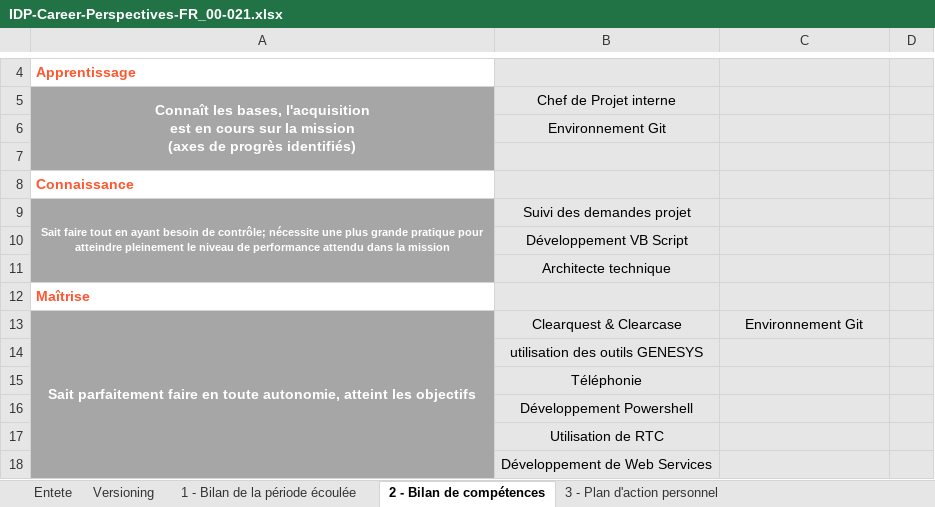
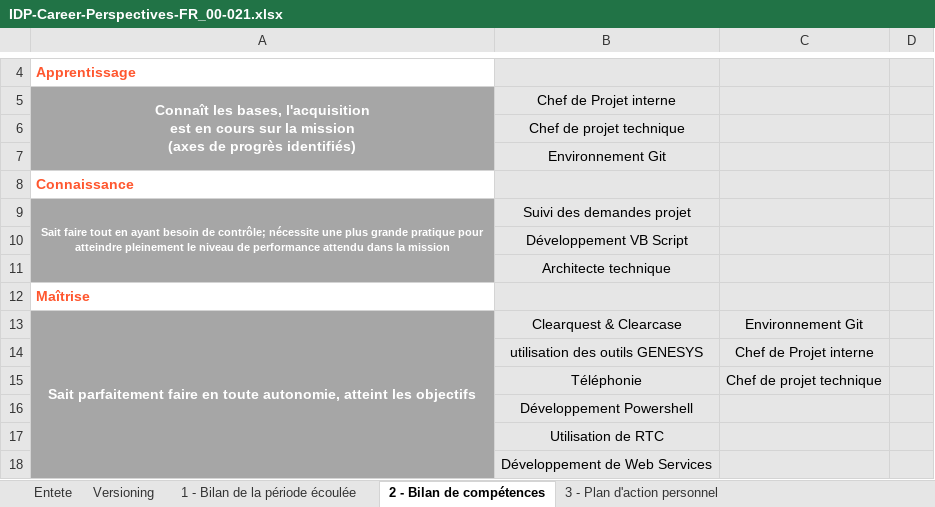
Before and after one commit to vlad-malkav/VersionBase, an Excel workbook: IDP-Career-Perspectives-FR_00-021.xlsx, sheet 2 - Bilan de compétences, drawn as a sheet; only a part is shown, gaps mark what is left out; values as stored, in another font and other column widths than the file's, no borders; removed rows and columns are numbered as before the commit, all else as after; the diff names each change by its address in the sheet, - before the commit and + after, or states it on an @@ line.

```diff
--- a/IDP-Career-Perspectives-FR_00-021.xlsx (sheet 2 - Bilan de compétences)
+++ b/IDP-Career-Perspectives-FR_00-021.xlsx (sheet 2 - Bilan de compétences)
+row 6:  | Chef de projet technique
-row 7: (empty)
-C14: (empty)
+C14: Chef de Projet interne
-C15: (empty)
+C15: Chef de projet technique
```
Also changed, not shown: sheet 1 - Bilan de la période écoulée, charts or pictures, IDP-Performance-Review-FR_00-051.xlsx.
